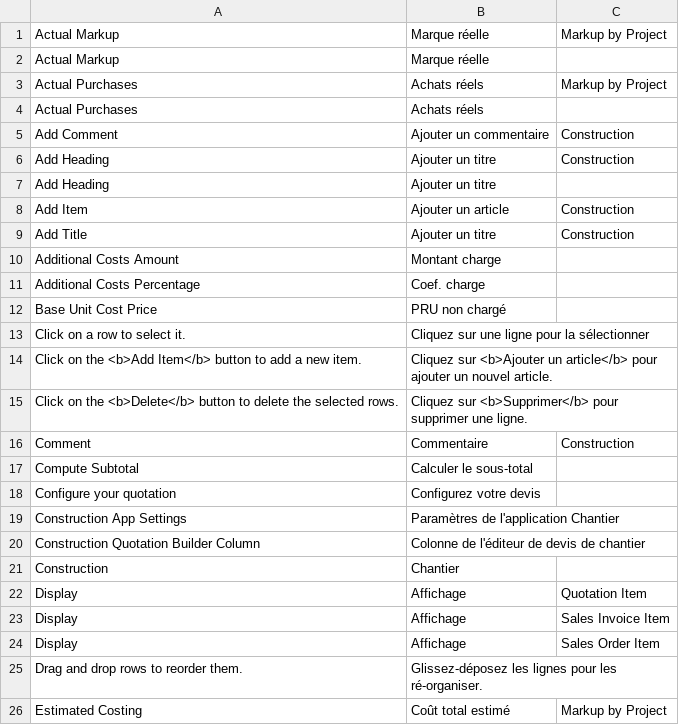
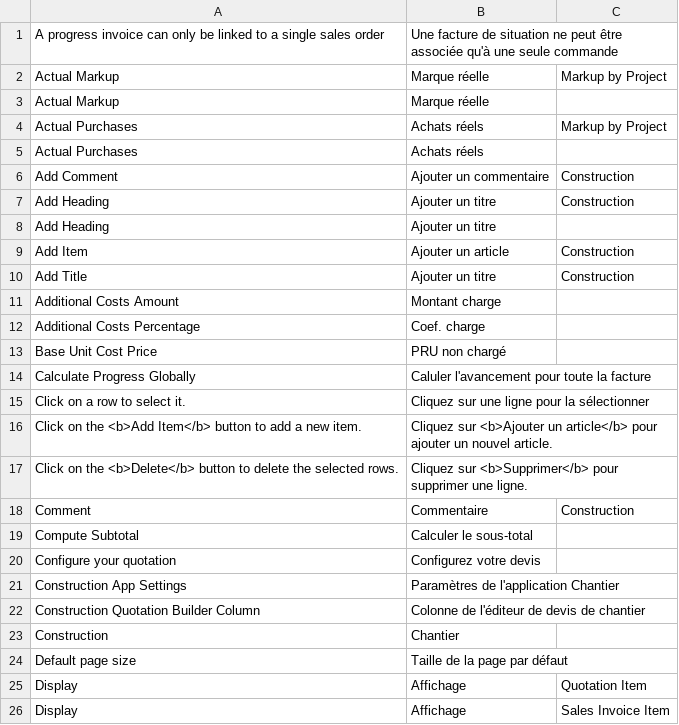
Before and after one commit to Tim-jn/ioi-child-table, a CSV file: construction/translations/fr.csv, drawn as a sheet; only a part is shown; the shorter side is filled out with more unchanged rows; the diff covers the shown part only; the diff names each change by its address in the sheet, - before the commit and + after, or states it on an @@ line.

```diff
--- a/construction/translations/fr.csv
+++ b/construction/translations/fr.csv
+row 1: A progress invoice can only be linked to a single sales order | Une facture de situation ne peut être associée qu'à une seule commande
+row 14: Calculate Progress Globally | Caluler l'avancement pour toute la facture
+row 24: Default page size | Taille de la page par défaut
```
Also changed, not shown: 8 added rows and 3 removed rows elsewhere in this file.
